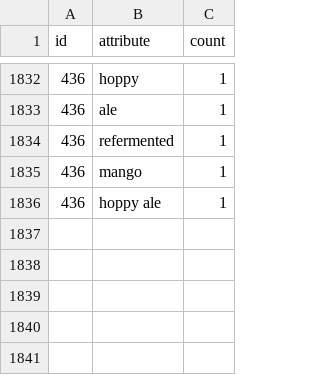
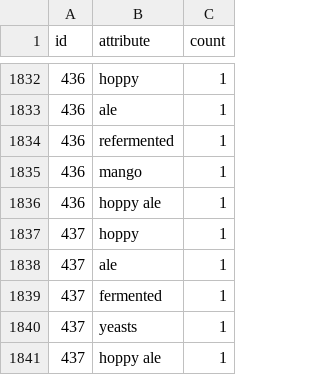
Before and after one commit to dmnapolitano/troon_release_prediction, a CSV file: troon_instagram_post_beer_attributes.csv, drawn as a sheet; only a part is shown, gaps mark what is left out; the diff names each change by its address in the sheet, - before the commit and + after, or states it on an @@ line.

```diff
--- a/troon_instagram_post_beer_attributes.csv
+++ b/troon_instagram_post_beer_attributes.csv
+row 1837: 437 | hoppy | 1
+row 1838: 437 | ale | 1
+row 1839: 437 | fermented | 1
+row 1840: 437 | yeasts | 1
+row 1841: 437 | hoppy ale | 1
```
Also changed, not shown: troon_instagram_clean_post_data.csv, troon_instagram_raw_post_data.csv, 3 other files.
